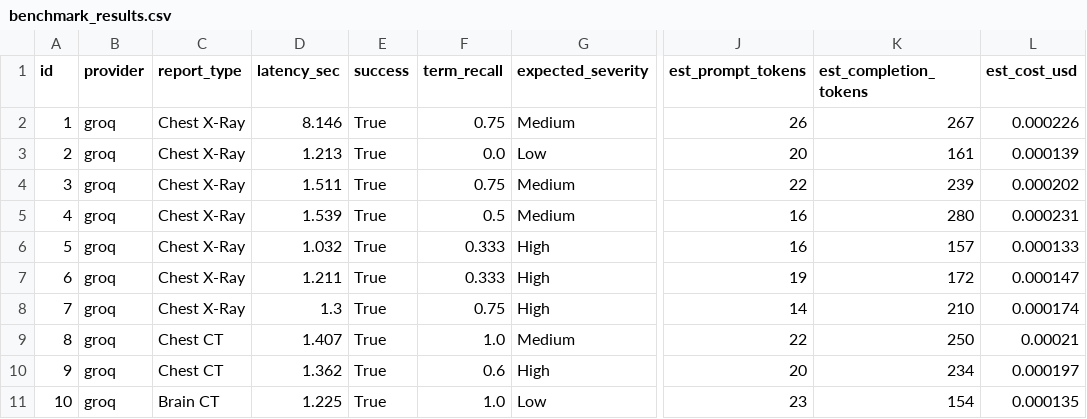
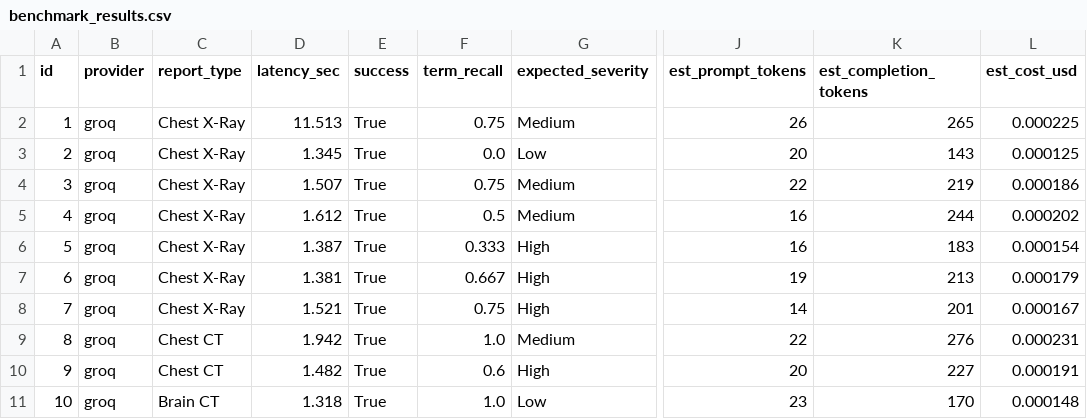
Before and after one commit to navdeepj123/radiology-explainer-ai, a CSV file: evaluation/benchmark_results.csv, drawn as a sheet; only a part is shown, gaps mark what is left out; the diff covers the shown part only; the diff names each change by its address in the sheet, - before the commit and + after, or states it on an @@ line.

```diff
--- a/evaluation/benchmark_results.csv
+++ b/evaluation/benchmark_results.csv
-D2 (latency_sec): 8.146
+D2 (latency_sec): 11.513
-K2 (est_completion_tokens): 267
+K2 (est_completion_tokens): 265
-L2 (est_cost_usd): 0.000226
+L2 (est_cost_usd): 0.000225
-D3 (latency_sec): 1.213
+D3 (latency_sec): 1.345
-K3 (est_completion_tokens): 161
+K3 (est_completion_tokens): 143
-L3 (est_cost_usd): 0.000139
+L3 (est_cost_usd): 0.000125
-D4 (latency_sec): 1.511
+D4 (latency_sec): 1.507
-K4 (est_completion_tokens): 239
+K4 (est_completion_tokens): 219
-L4 (est_cost_usd): 0.000202
+L4 (est_cost_usd): 0.000186
-D5 (latency_sec): 1.539
+D5 (latency_sec): 1.612
-K5 (est_completion_tokens): 280
+K5 (est_completion_tokens): 244
-L5 (est_cost_usd): 0.000231
+L5 (est_cost_usd): 0.000202
-D6 (latency_sec): 1.032
+D6 (latency_sec): 1.387
-K6 (est_completion_tokens): 157
+K6 (est_completion_tokens): 183
-L6 (est_cost_usd): 0.000133
+L6 (est_cost_usd): 0.000154
-D7 (latency_sec): 1.211
+D7 (latency_sec): 1.381
-F7 (term_recall): 0.333
+F7 (term_recall): 0.667
-K7 (est_completion_tokens): 172
+K7 (est_completion_tokens): 213
-L7 (est_cost_usd): 0.000147
+L7 (est_cost_usd): 0.000179
-D8 (latency_sec): 1.3
+D8 (latency_sec): 1.521
-K8 (est_completion_tokens): 210
+K8 (est_completion_tokens): 201
-L8 (est_cost_usd): 0.000174
+L8 (est_cost_usd): 0.000167
-D9 (latency_sec): 1.407
+D9 (latency_sec): 1.942
-K9 (est_completion_tokens): 250
+K9 (est_completion_tokens): 276
-L9 (est_cost_usd): 0.00021
+L9 (est_cost_usd): 0.000231
-D10 (latency_sec): 1.362
+D10 (latency_sec): 1.482
-K10 (est_completion_tokens): 234
+K10 (est_completion_tokens): 227
-L10 (est_cost_usd): 0.000197
+L10 (est_cost_usd): 0.000191
-D11 (latency_sec): 1.225
+D11 (latency_sec): 1.318
-K11 (est_completion_tokens): 154
+K11 (est_completion_tokens): 170
-L11 (est_cost_usd): 0.000135
+L11 (est_cost_usd): 0.000148
```
Also changed, not shown: 11 removed rows and 10 edited cells elsewhere in this file, 1 other file.
